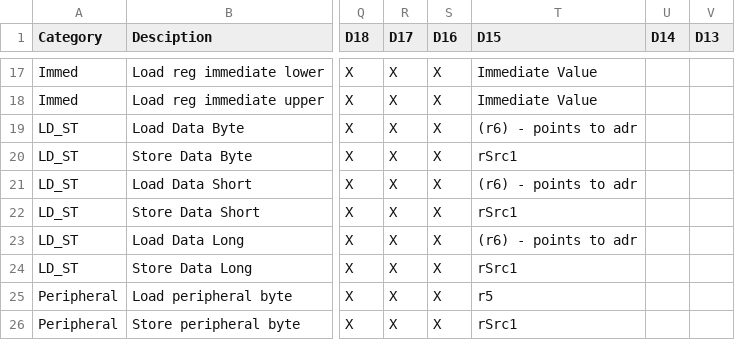
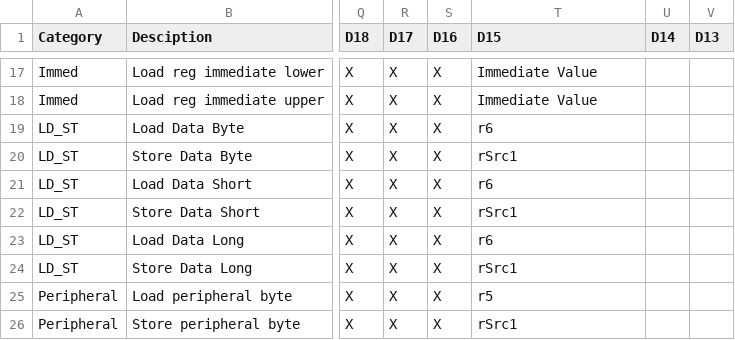
Before and after one commit to douggilliland/R32V2020, a CSV file: Assembler/ops.csv, drawn as a sheet; only a part is shown, gaps mark what is left out; the diff names each change by its address in the sheet, - before the commit and + after, or states it on an @@ line.

Commit message:
Make `r6` consistent so it can be parsed the same.

```diff
--- a/Assembler/ops.csv
+++ b/Assembler/ops.csv
-T19 (D15): (r6) - points to adr
+T19 (D15): r6
-T21 (D15): (r6) - points to adr
+T21 (D15): r6
-T23 (D15): (r6) - points to adr
+T23 (D15): r6
```
